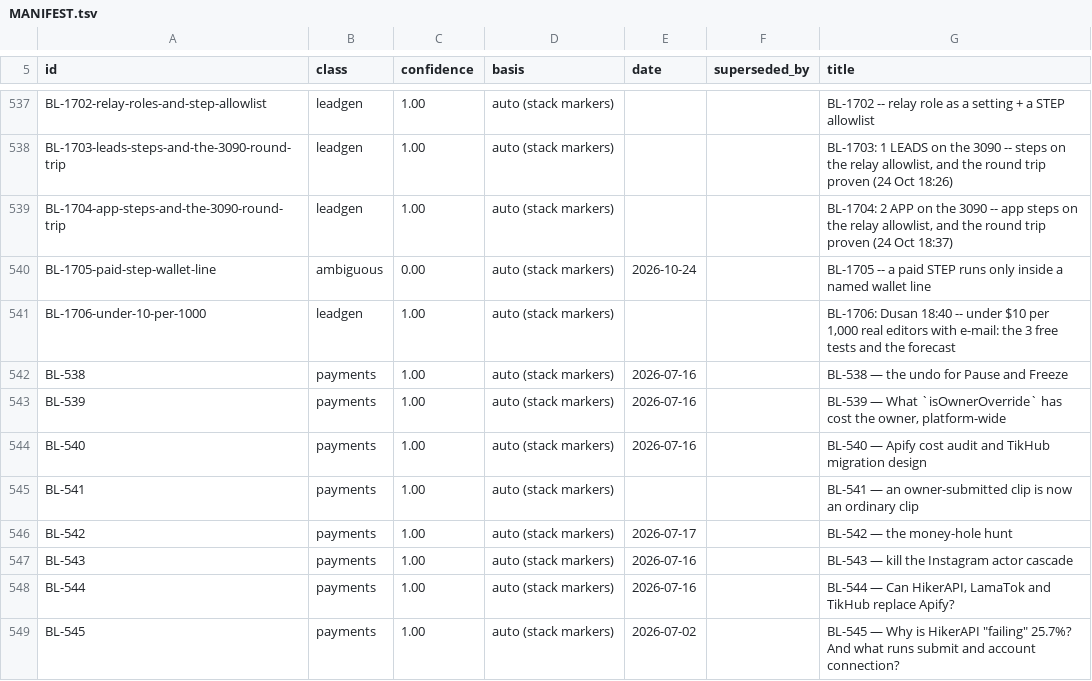
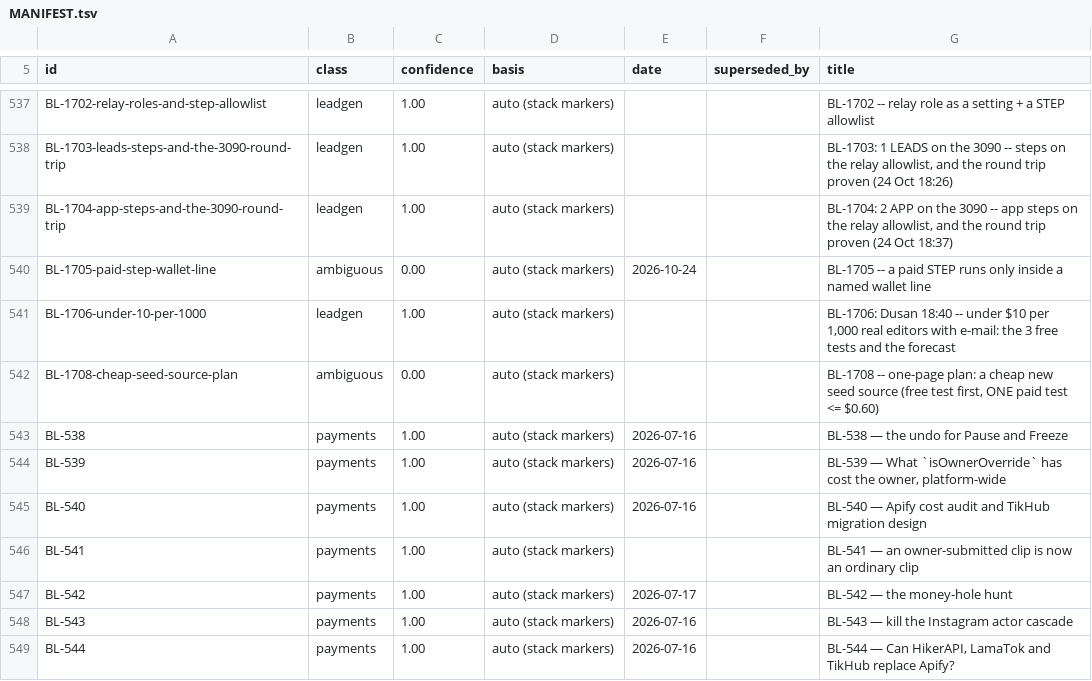
Before and after one commit to ilenader/clippershq-reports, a TSV file: MANIFEST.tsv, drawn as a sheet; only a part is shown, gaps mark what is left out; the shorter side is filled out with more unchanged rows.

Commit message:
BL-1708-cheap-seed-source-plan: published

```diff
--- a/MANIFEST.tsv
+++ b/MANIFEST.tsv
@@ -541,2 +541,3 @@ BL-1705-paid-step-wallet-line	ambiguous	0.00	auto (stack markers)	2026-10-24		BL
 BL-1706-under-10-per-1000	leadgen	1.00	auto (stack markers)			BL-1706: Dusan 18:40 -- under $10 per 1,000 real editors with e-mail: the 3 free tests and the forecast
+BL-1708-cheap-seed-source-plan	ambiguous	0.00	auto (stack markers)			BL-1708 -- one-page plan: a cheap new seed source (free test first, ONE paid test <= $0.60)
 BL-538	payments	1.00	auto (stack markers)	2026-07-16		BL-538 — the undo for Pause and Freeze
```
Also changed, not shown: 1 other file.
